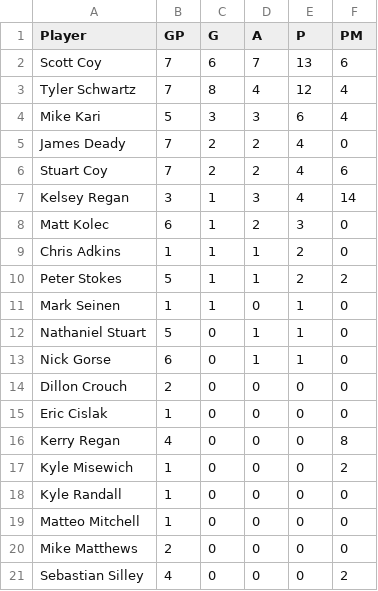
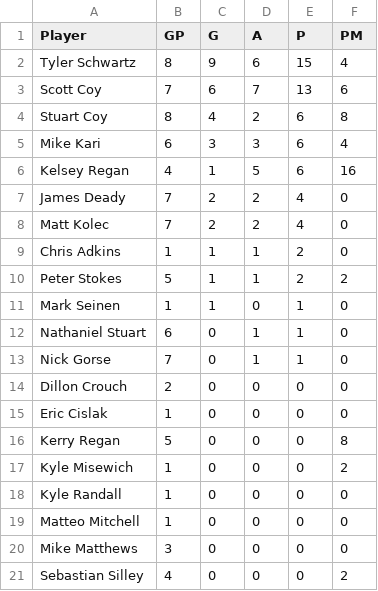
Before and after one commit to tylerschwartz1995/knights-ubc-hockey, a CSV file: public/seasons/2026-27/skaters.csv, drawn as a sheet.

```diff
--- a/public/seasons/2026-27/skaters.csv
+++ b/public/seasons/2026-27/skaters.csv
@@ -1,9 +1,9 @@
 Player,GP,G,A,P,PM
+Tyler Schwartz,8,9,6,15,4
 Scott Coy,7,6,7,13,6
-Tyler Schwartz,7,8,4,12,4
-Mike Kari,5,3,3,6,4
+Stuart Coy,8,4,2,6,8
+Mike Kari,6,3,3,6,4
+Kelsey Regan,4,1,5,6,16
 James Deady,7,2,2,4,0
-Stuart Coy,7,2,2,4,6
-Kelsey Regan,3,1,3,4,14
-Matt Kolec,6,1,2,3,0
+Matt Kolec,7,2,2,4,0
 Chris Adkins,1,1,1,2,0
@@ -11,7 +11,7 @@ Peter Stokes,5,1,1,2,2
 Mark Seinen,1,1,0,1,0
-Nathaniel Stuart,5,0,1,1,0
-Nick Gorse,6,0,1,1,0
+Nathaniel Stuart,6,0,1,1,0
+Nick Gorse,7,0,1,1,0
 Dillon Crouch,2,0,0,0,0
 Eric Cislak,1,0,0,0,0
-Kerry Regan,4,0,0,0,8
+Kerry Regan,5,0,0,0,8
 Kyle Misewich,1,0,0,0,2
@@ -19,3 +19,3 @@ Kyle Randall,1,0,0,0,0
 Matteo Mitchell,1,0,0,0,0
-Mike Matthews,2,0,0,0,0
+Mike Matthews,3,0,0,0,0
 Sebastian Silley,4,0,0,0,2
```
Also changed, not shown: public/seasons/2026-27/games.csv, 4 other files.
